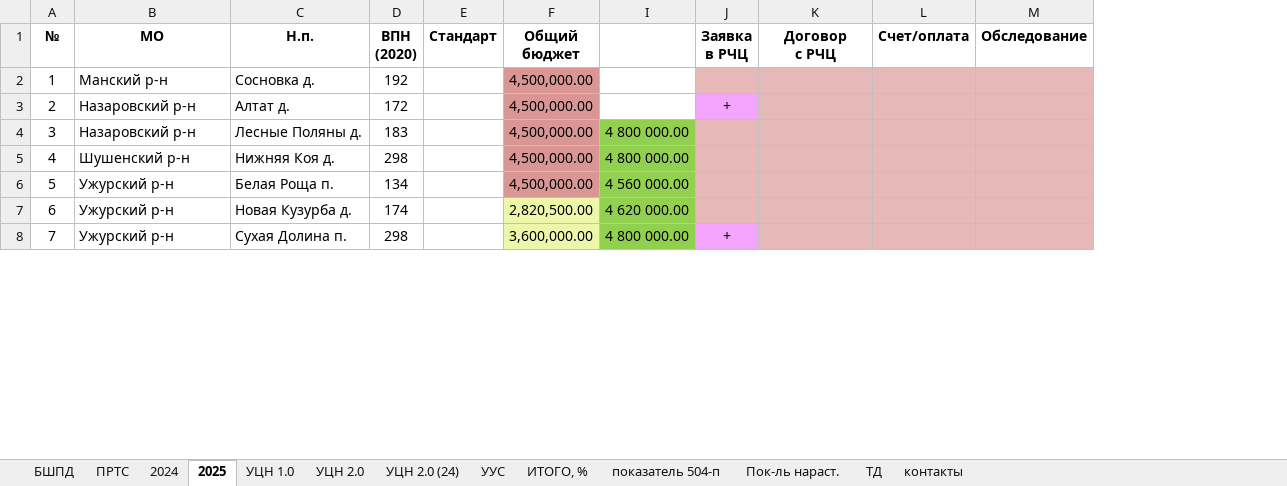
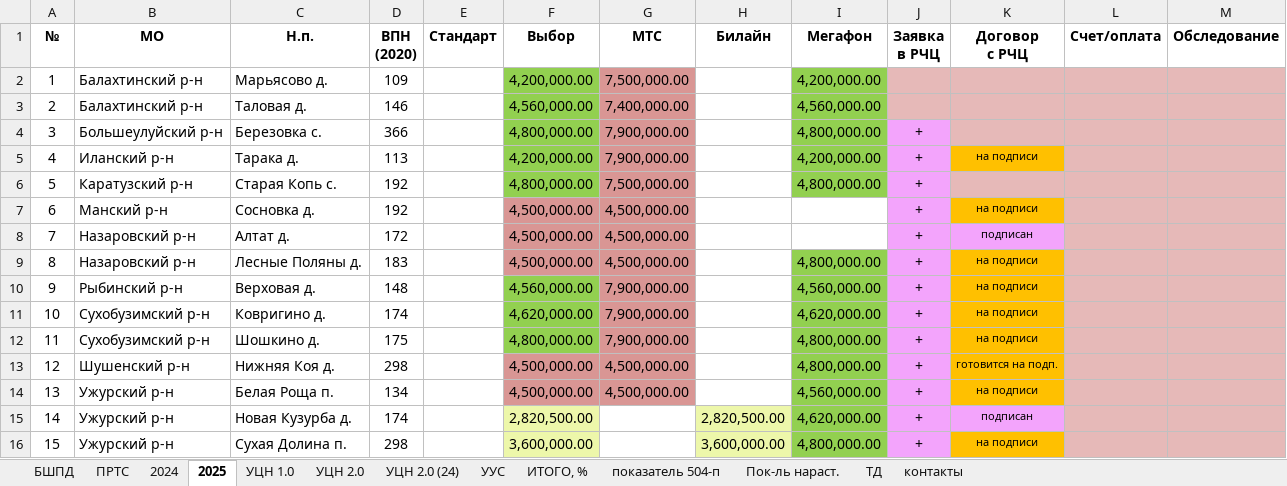
Before and after one commit to rejoller/mcrbot, an Excel workbook: subsidies/субсидии.xlsx, sheet 2025, drawn as a sheet; only a part is shown; values as stored, in another font and other column widths than the file's, no borders; removed rows and columns are numbered as before the commit, all else as after; rows hold the shown columns only; the diff covers the shown part only; the diff names each change by its address in the sheet, - before the commit and + after, or states it on an @@ line.

```diff
--- a/subsidies/субсидии.xlsx (sheet 2025)
+++ b/subsidies/субсидии.xlsx (sheet 2025)
-column I, rows 4-8: 4 800 000.00 | 4 800 000.00 | 4 560 000.00 | 4 620 000.00 | 4 800 000.00
@@ column G (МТС) unhidden, rows 7-9: all 4,500,000.00; rows 13-14: 4,500,000.00 | 4,500,000.00 @@
@@ column H (Билайн) unhidden, rows 15-16: 2,820,500.00 | 3,600,000.00 @@
+column I (Мегафон), row 9: 4,800,000.00; rows 13-16: 4,800,000.00 | 4,560,000.00 | 4,620,000.00 | 4,800,000.00
-F1: Общий бюджет
+F1: Выбор
+row 2: 1 | Балахтинский р-н | Марьясово д. | 109 |  | 4,200,000.00 | 7,500,000.00 |  | 4,200,000.00
+row 3: 2 | Балахтинский р-н | Таловая д. | 146 |  | 4,560,000.00 | 7,400,000.00 |  | 4,560,000.00
+row 4: 3 | Большеулуйский р-н | Березовка с. | 366 |  | 4,800,000.00 | 7,900,000.00 |  | 4,800,000.00 | +
+row 5: 4 | Иланский р-н | Тарака д. | 113 |  | 4,200,000.00 | 7,900,000.00 |  | 4,200,000.00 | + | на подписи
+row 6: 5 | Каратузский р-н | Старая Копь с. | 192 |  | 4,800,000.00 | 7,500,000.00 |  | 4,800,000.00 | +
@@ column A (№) renumbered between rows 7 and 16 @@
-J7 (Заявка в РЧЦ): (empty)
+J7 (Заявка в РЧЦ): +
-J7 fill: #E6B9B8
+J7 fill: #F3A4FC
-K7 (Договор с РЧЦ): (empty)
+K7 (Договор с РЧЦ): на подписи
-K7 fill: #E6B9B8
+K7 fill: #FFC000
-K8 (Договор с РЧЦ): (empty)
+K8 (Договор с РЧЦ): подписан
-K8 fill: #E6B9B8
+K8 fill: #F3A4FC
-J9 (Заявка в РЧЦ): (empty)
+J9 (Заявка в РЧЦ): +
-J9 fill: #E6B9B8
+J9 fill: #F3A4FC
-K9 (Договор с РЧЦ): (empty)
+K9 (Договор с РЧЦ): на подписи
-K9 fill: #E6B9B8
+K9 fill: #FFC000
+row 10: 9 | Рыбинский р-н | Верховая д. | 148 |  | 4,560,000.00 | 7,900,000.00 |  | 4,560,000.00 | + | на подписи
+row 11: 10 | Сухобузимский р-н | Ковригино д. | 174 |  | 4,620,000.00 | 7,900,000.00 |  | 4,620,000.00 | + | на подписи
+row 12: 11 | Сухобузимский р-н | Шошкино д. | 175 |  | 4,800,000.00 | 7,900,000.00 |  | 4,800,000.00 | + | на подписи
-J13:J15 (Заявка в РЧЦ): (empty)
+J13:J15 (Заявка в РЧЦ): +
-J13:J14 fill: #E6B9B8
+J13:J14 fill: #F3A4FC
-K13 (Договор с РЧЦ): (empty)
+K13 (Договор с РЧЦ): готовится на подп.
-K13:K14 fill: #E6B9B8
+K13:K14 fill: #FFC000
-K14 (Договор с РЧЦ): (empty)
+K14 (Договор с РЧЦ): на подписи
-J15:K15 fill: #E6B9B8
+J15:K15 fill: #F3A4FC
-K15 (Договор с РЧЦ): (empty)
+K15 (Договор с РЧЦ): подписан
-K16 (Договор с РЧЦ): (empty)
+K16 (Договор с РЧЦ): на подписи
-K16 fill: #E6B9B8
+K16 fill: #FFC000
```
Also changed, not shown: 2 added rows, 12 removed rows, 4 edited cells and cell formats elsewhere in this sheet, sheet УЦН 1.0, sheet УУС, sheet 2024, sheet БШПД, sheet показатель 504-п, formulas that keep their value, hidden cells, subsid.xlsx, 41 other files.
